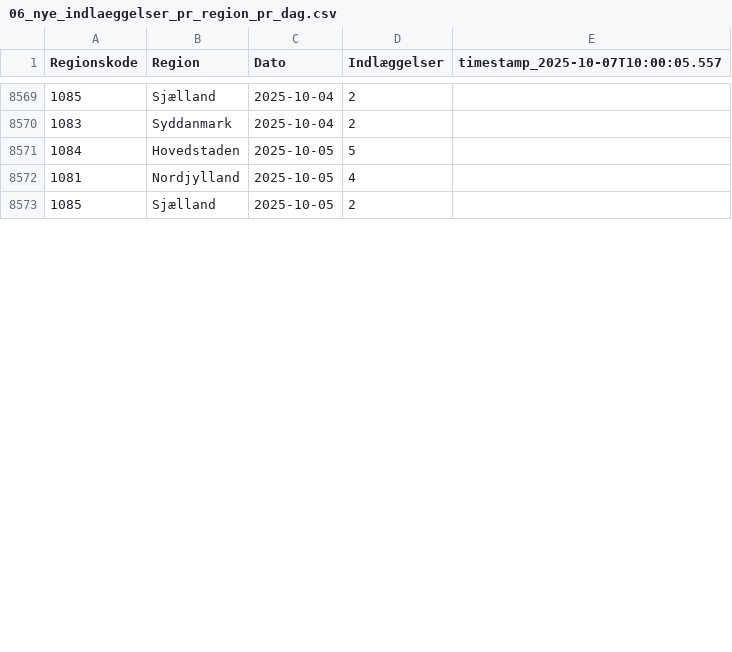
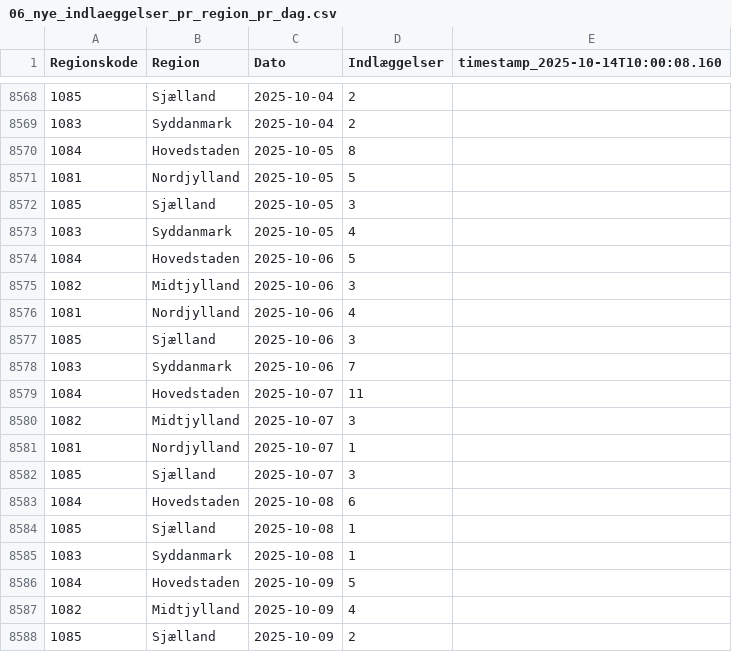
Before and after one commit to steenhulthin/infectious-diseases-data, a CSV file: docs/06_nye_indlaeggelser_pr_region_pr_dag.csv, drawn as a sheet; only a part is shown, gaps mark what is left out; the diff covers the shown part only.

```diff
--- a/docs/06_nye_indlaeggelser_pr_region_pr_dag.csv
+++ b/docs/06_nye_indlaeggelser_pr_region_pr_dag.csv
@@ -1 +1 @@
-"Regionskode";"Region";"Dato";"Indlæggelser";"timestamp_2025-10-07T10:00:05.557"
+"Regionskode";"Region";"Dato";"Indlæggelser";"timestamp_2025-10-14T10:00:08.160"
@@ -8570,4 +8569,20 @@
 1083;Syddanmark;2025-10-04;2;
-1084;Hovedstaden;2025-10-05;5;
-1081;Nordjylland;2025-10-05;4;
-1085;Sjælland;2025-10-05;2;
+1084;Hovedstaden;2025-10-05;8;
+1081;Nordjylland;2025-10-05;5;
+1085;Sjælland;2025-10-05;3;
+1083;Syddanmark;2025-10-05;4;
+1084;Hovedstaden;2025-10-06;5;
+1082;Midtjylland;2025-10-06;3;
+1081;Nordjylland;2025-10-06;4;
+1085;Sjælland;2025-10-06;3;
+1083;Syddanmark;2025-10-06;7;
+1084;Hovedstaden;2025-10-07;11;
+1082;Midtjylland;2025-10-07;3;
+1081;Nordjylland;2025-10-07;1;
+1085;Sjælland;2025-10-07;3;
+1084;Hovedstaden;2025-10-08;6;
+1085;Sjælland;2025-10-08;1;
+1083;Syddanmark;2025-10-08;1;
+1084;Hovedstaden;2025-10-09;5;
+1082;Midtjylland;2025-10-09;4;
+1085;Sjælland;2025-10-09;2;
```
Also changed, not shown: 12 added rows, 1 removed row and 19 edited cells elsewhere in this file, docs/03_bekraeftede_tilfaelde_doede_indlagte_pr_dag_pr_koen.csv, docs/07_antal_doede_pr_dag_pr_region.csv, 26 other files.
